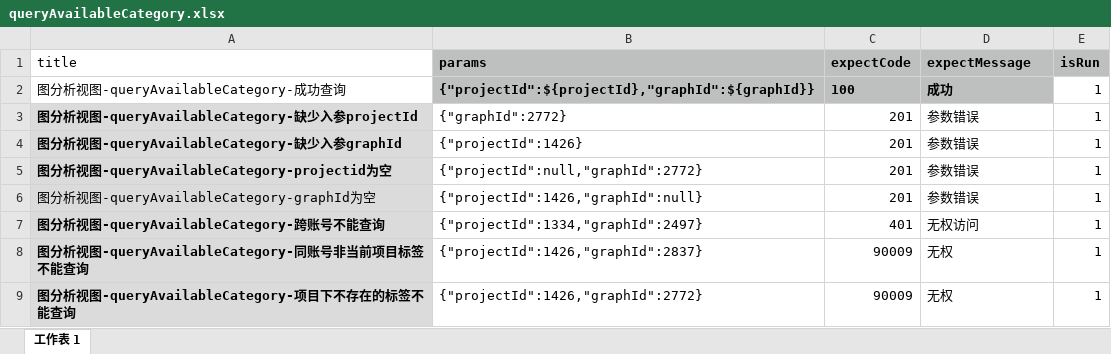
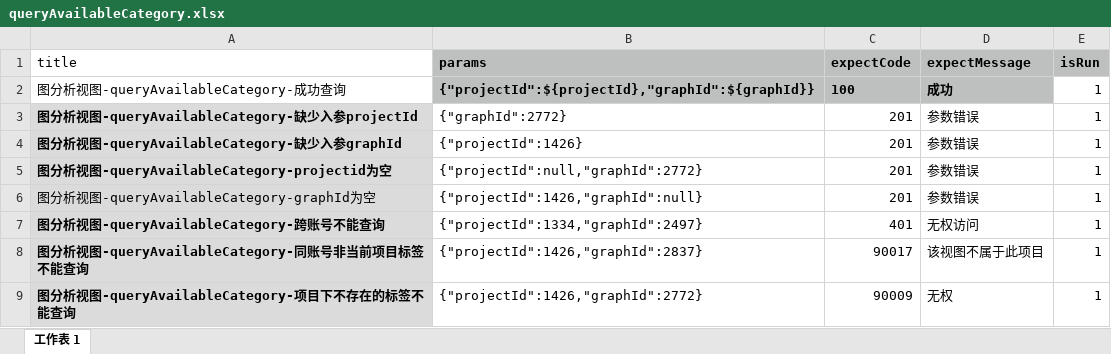
Before and after one commit to yangjuanjuan/serverTest4zj, an Excel workbook: src/main/resources/data/queryAvailableCategory.xlsx, sheet 工作表 1, drawn as a sheet; values as stored, in another font and other column widths than the file's, no borders; the diff names each change by its address in the sheet, - before the commit and + after, or states it on an @@ line.

```diff
--- a/src/main/resources/data/queryAvailableCategory.xlsx (sheet 工作表 1)
+++ b/src/main/resources/data/queryAvailableCategory.xlsx (sheet 工作表 1)
-C8 (expectCode): 90009
+C8 (expectCode): 90017
-D8 (expectMessage): 无权
+D8 (expectMessage): 该视图不属于此项目
```
Also changed, not shown: src/main/resources/data/batchUpdate.xlsx, src/main/resources/data/queryFilterByFilterPipelineId.xlsx, 40 other files.
